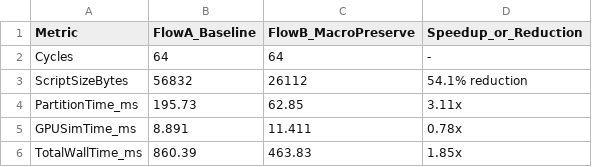
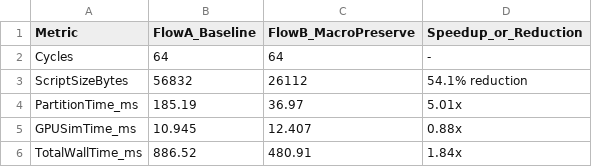
Before and after one commit to Pratham-015/GEM, a CSV file: benchmark/flow2_pipeline_bench.csv, drawn as a sheet.

```diff
--- a/benchmark/flow2_pipeline_bench.csv
+++ b/benchmark/flow2_pipeline_bench.csv
@@ -3,4 +3,4 @@ Cycles,64,64,-
 ScriptSizeBytes,56832,26112,54.1% reduction
-PartitionTime_ms,195.73,62.85,3.11x
-GPUSimTime_ms,8.891,11.411,0.78x
-TotalWallTime_ms,860.39,463.83,1.85x
+PartitionTime_ms,185.19,36.97,5.01x
+GPUSimTime_ms,10.945,12.407,0.88x
+TotalWallTime_ms,886.52,480.91,1.84x
```
Also changed, not shown: benchmark/flow1_microbench.csv, 50 other files.
